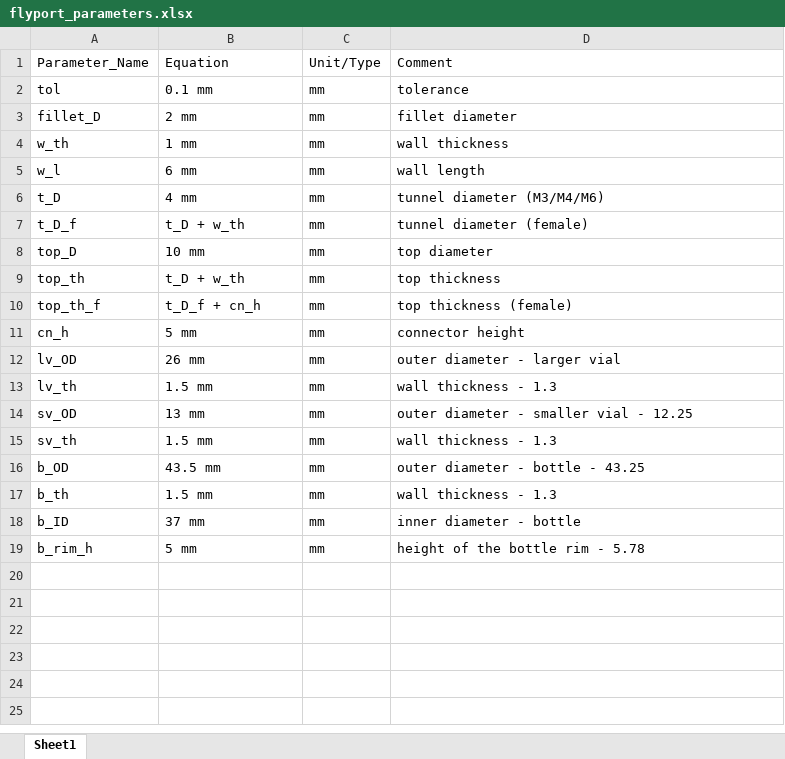
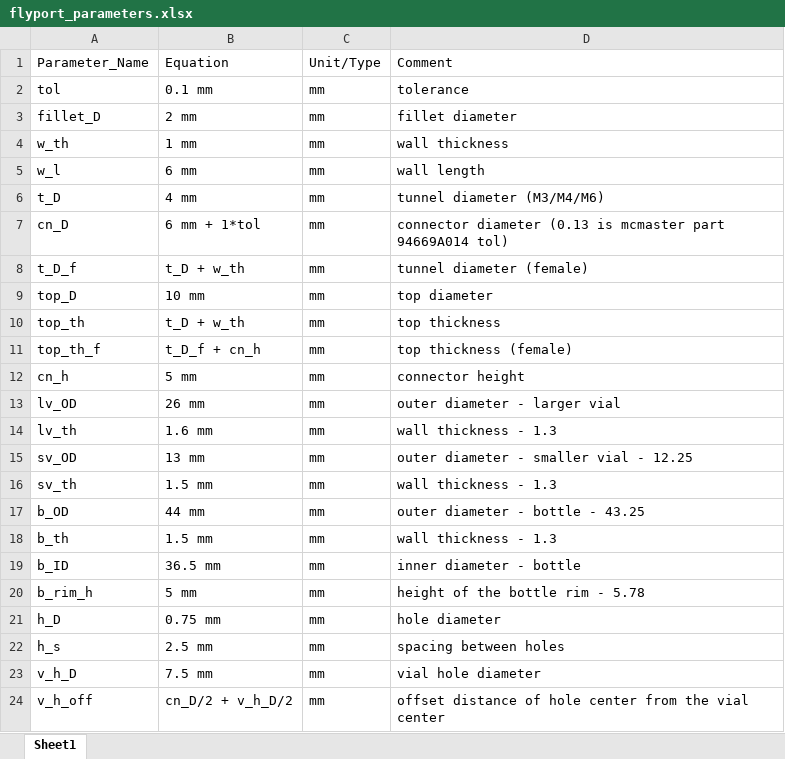
Before and after one commit to AbstractGeek/flytools, an Excel workbook: flyport_parameters.xlsx, sheet Sheet1, drawn as a sheet; values as stored, in another font and other column widths than the file's, no borders; addresses are those after the commit; the diff names each change by its address in the sheet, - before the commit and + after, or states it on an @@ line.

Commit message:
working bottle, vial, vial with holes, using mcmaster spacer

```diff
--- a/flyport_parameters.xlsx (sheet Sheet1)
+++ b/flyport_parameters.xlsx (sheet Sheet1)
+row 7: cn_D | 6 mm + 1*tol | mm | connector diameter (0.13 is mcmaster part 94669A014 tol)
-B14: 1.5 mm
+B14: 1.6 mm
-B17: 43.5 mm
+B17: 44 mm
-B19: 37 mm
+B19: 36.5 mm
+row 21: h_D | 0.75 mm | mm | hole diameter
+row 22: h_s | 2.5 mm | mm | spacing between holes
+row 23: v_h_D | 7.5 mm | mm | vial hole diameter
+row 24: v_h_off | cn_D/2 + v_h_D/2 | mm | offset distance of hole center from the vial center
```
Also changed, not shown: 5 other files.
